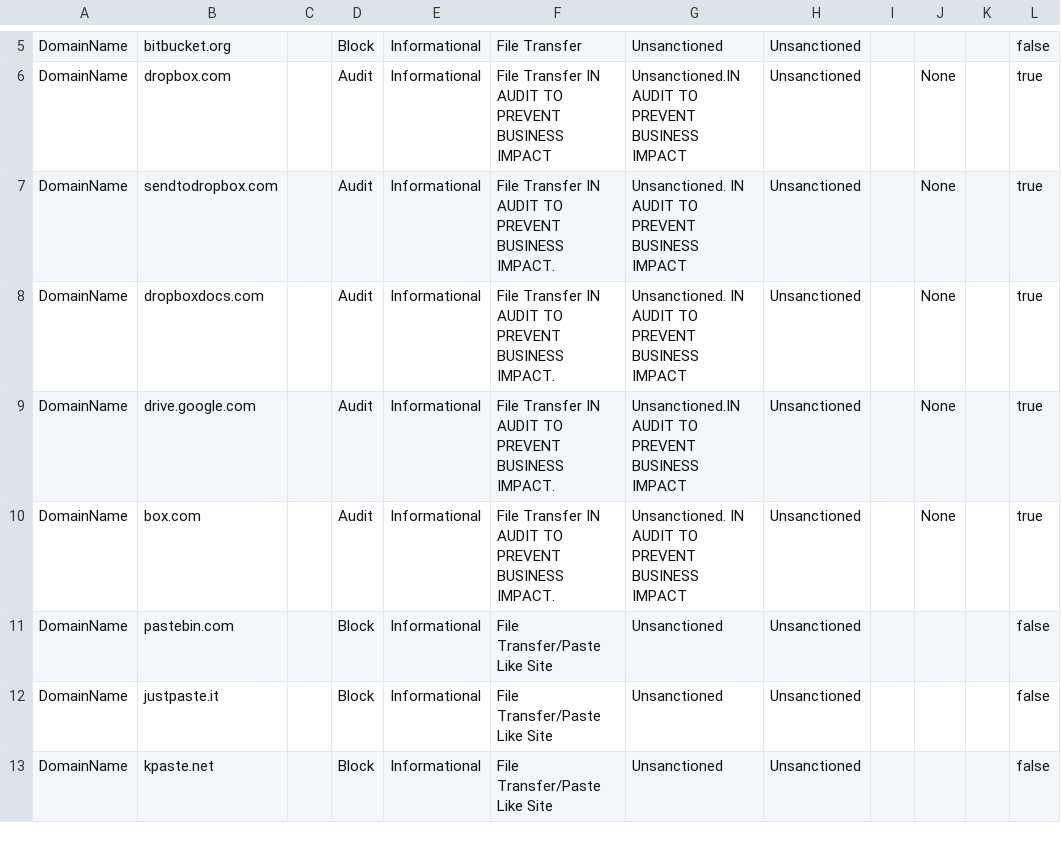
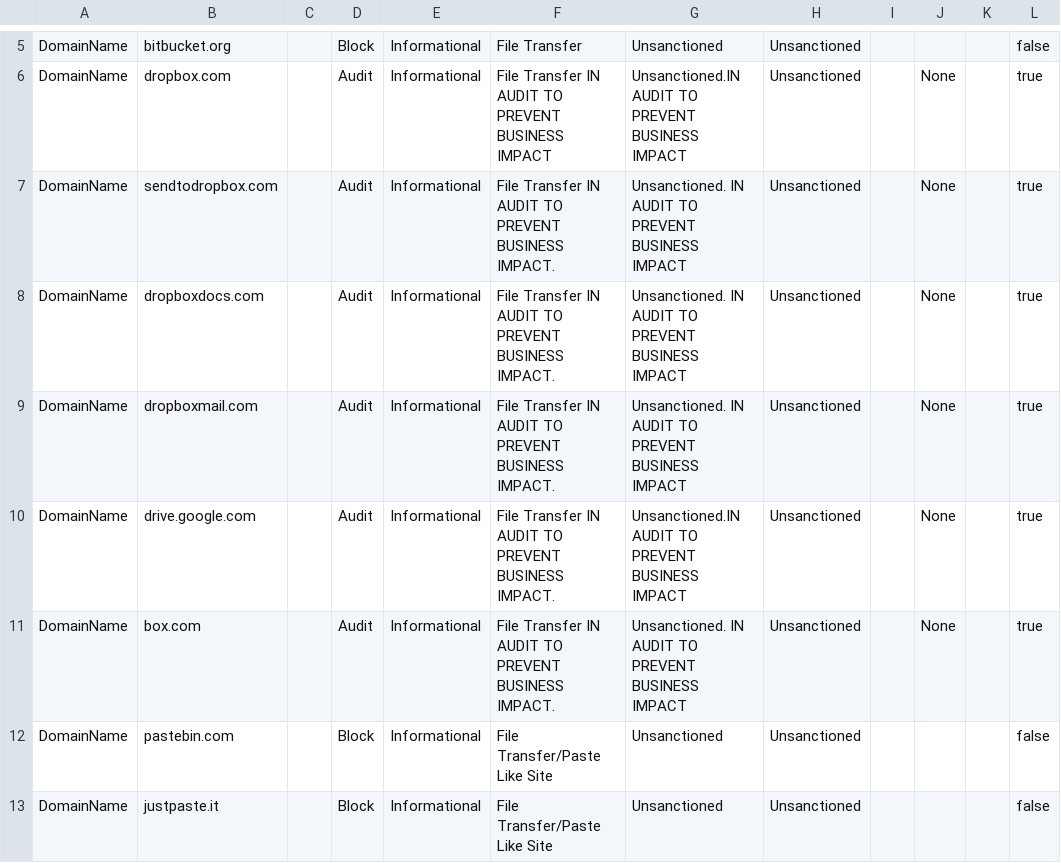
Before and after one commit to jkerai1/SoftwareCertificates, a CSV file: Bulk-IOC-CSVs/FileTransfer PasteLike Sites.csv, drawn as a sheet; only a part is shown, gaps mark what is left out; the shorter side is filled out with more unchanged rows.

Commit message:
Update FileTransfer PasteLike Sites.csv

```diff
--- a/Bulk-IOC-CSVs/FileTransfer PasteLike Sites.csv
+++ b/Bulk-IOC-CSVs/FileTransfer PasteLike Sites.csv
@@ -8,2 +8,3 @@ DomainName,sendtodropbox.com,,Audit,Informational,File Transfer IN AUDIT TO PREV
 DomainName,dropboxdocs.com,,Audit,Informational,File Transfer IN AUDIT TO PREVENT BUSINESS IMPACT.,Unsanctioned. IN AUDIT TO PREVENT BUSINESS IMPACT,Unsanctioned,,None,,true
+DomainName,dropboxmail.com,,Audit,Informational,File Transfer IN AUDIT TO PREVENT BUSINESS IMPACT.,Unsanctioned. IN AUDIT TO PREVENT BUSINESS IMPACT,Unsanctioned,,None,,true
 DomainName,drive.google.com,,Audit,Informational,File Transfer IN AUDIT TO PREVENT BUSINESS IMPACT.,Unsanctioned.IN AUDIT TO PREVENT BUSINESS IMPACT,Unsanctioned,,None,,true
```
